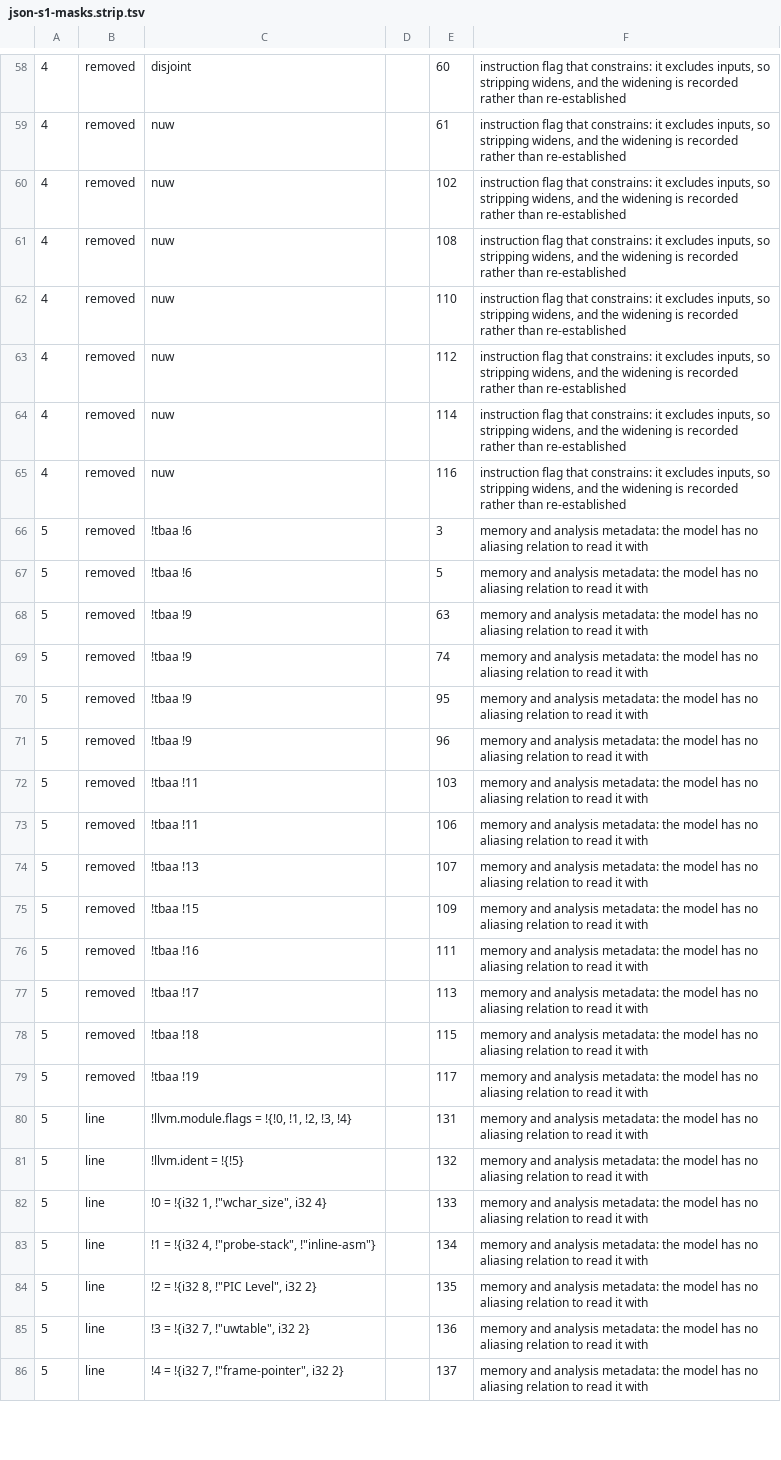
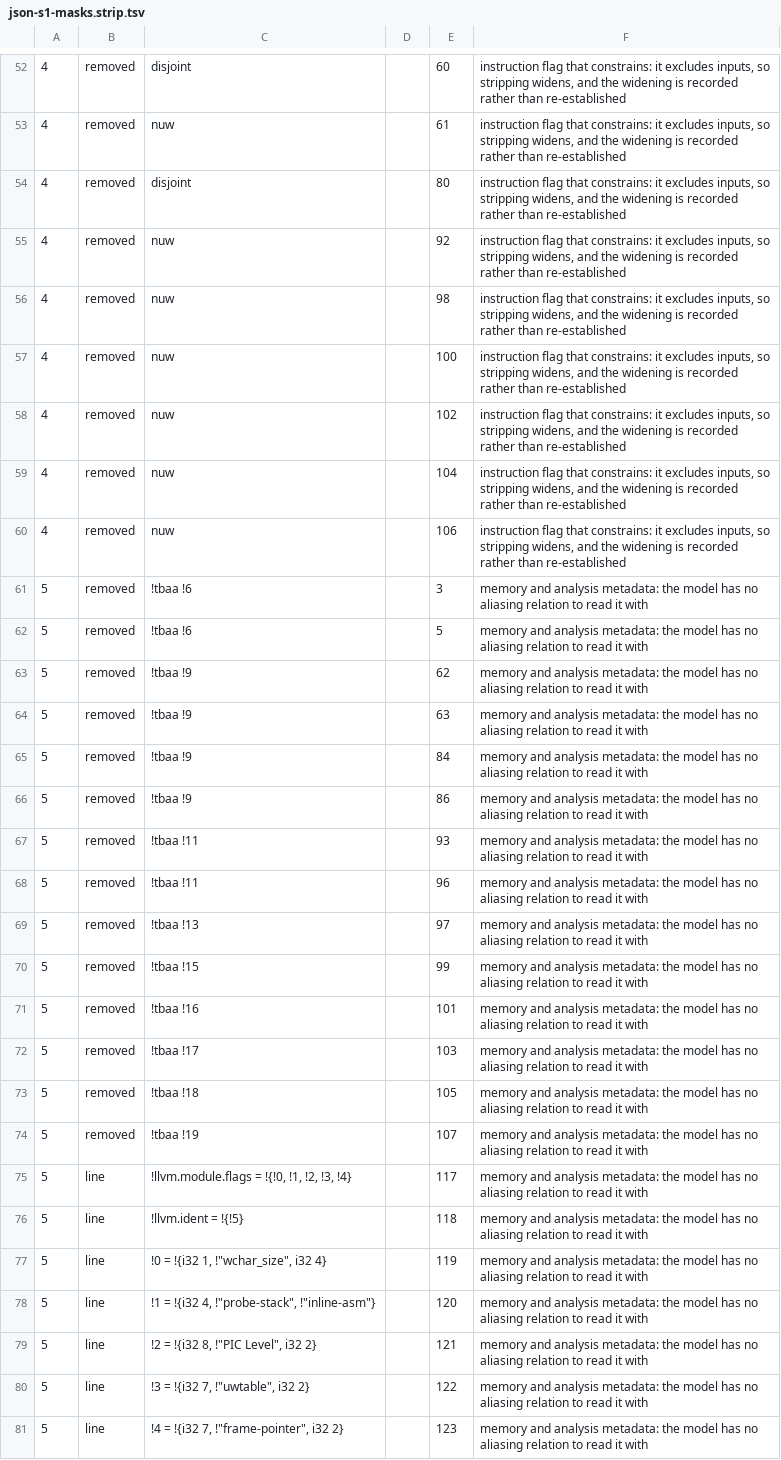
Before and after one commit to scidonia/lean-llvm, a TSV file: probes/install/ir/json-s1-masks.strip.tsv, drawn as a sheet; only a part is shown, gaps mark what is left out; removed rows and columns are numbered as before the commit, all else as after; the diff covers the shown part only; the diff names each change by its address in the sheet, - before the commit and + after, or states it on an @@ line.

```diff
--- a/probes/install/ir/json-s1-masks.strip.tsv
+++ b/probes/install/ir/json-s1-masks.strip.tsv
+row 54: 4 | removed | disjoint |  | 80 | instruction flag that constrains: it excludes inputs, so stripping widens, and the widening is recorded rather than re-established
+row 55: 4 | removed | nuw |  | 92 | instruction flag that constrains: it excludes inputs, so stripping widens, and the widening is recorded rather than re-established
+row 56: 4 | removed | nuw |  | 98 | instruction flag that constrains: it excludes inputs, so stripping widens, and the widening is recorded rather than re-established
+row 57: 4 | removed | nuw |  | 100 | instruction flag that constrains: it excludes inputs, so stripping widens, and the widening is recorded rather than re-established
-E59: 108
+E59: 104
-E60: 110
+E60: 106
-row 63: 4 | removed | nuw |  | 112 | instruction flag that constrains: it excludes inputs, so stripping widens, and the widening is recorded rather than re-established
-row 64: 4 | removed | nuw |  | 114 | instruction flag that constrains: it excludes inputs, so stripping widens, and the widening is recorded rather than re-established
-row 65: 4 | removed | nuw |  | 116 | instruction flag that constrains: it excludes inputs, so stripping widens, and the widening is recorded rather than re-established
+row 63: 5 | removed | !tbaa !9 |  | 62 | memory and analysis metadata: the model has no aliasing relation to read it with
-E65: 74
+E65: 84
-E66: 95
+E66: 86
-row 71: 5 | removed | !tbaa !9 |  | 96 | memory and analysis metadata: the model has no aliasing relation to read it with
-E67: 103
+E67: 93
-E68: 106
+E68: 96
-E69: 107
+E69: 97
-E70: 109
+E70: 99
-E71: 111
+E71: 101
-E72: 113
+E72: 103
-E73: 115
+E73: 105
-E74: 117
+E74: 107
-E75: 131
+E75: 117
-E76: 132
+E76: 118
-E77: 133
+E77: 119
-E78: 134
+E78: 120
-E79: 135
+E79: 121
-E80: 136
+E80: 122
-E81: 137
+E81: 123
```
Also changed, not shown: 5 added rows, 11 removed rows and 22 edited cells elsewhere in this file, probes/install/ir/json-s1-masks.rewrites.tsv, 12 other files.
